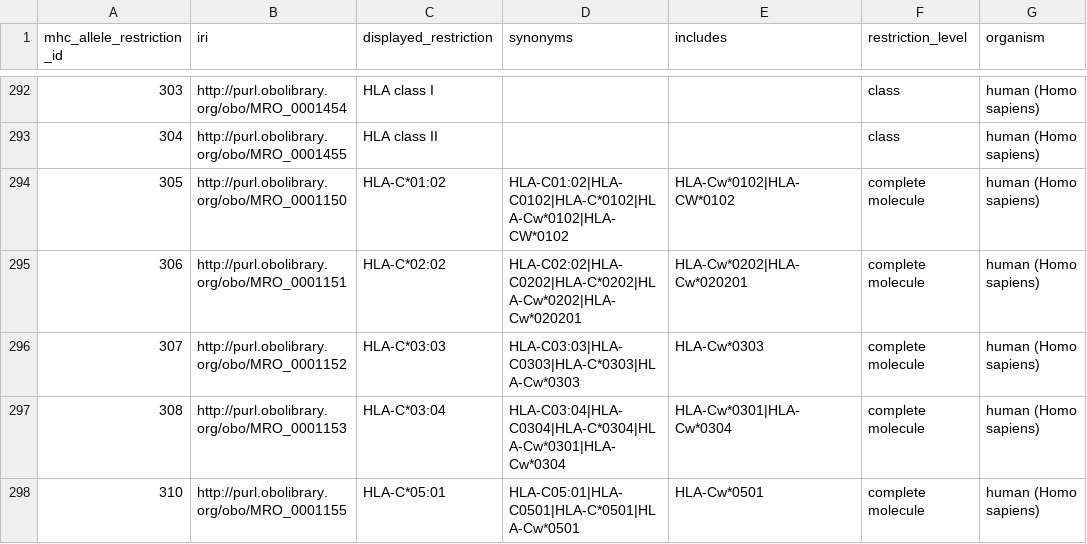
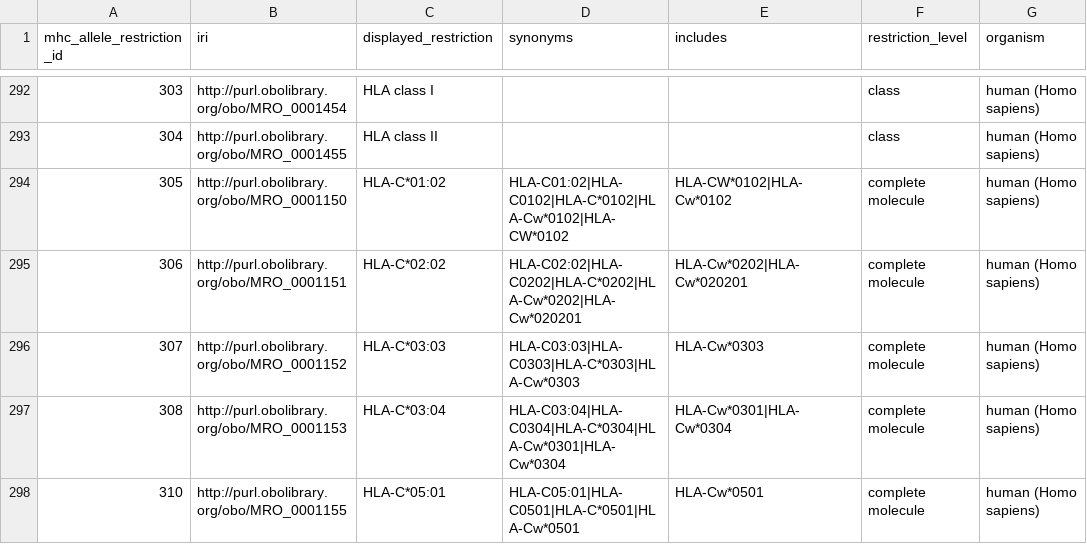
Before and after one commit to IEDB/MRO, a TSV file: iedb/mhc_allele_restriction.tsv, drawn as a sheet; only a part is shown, gaps mark what is left out; the diff names each change by its address in the sheet, - before the commit and + after, or states it on an @@ line.

```diff
--- a/iedb/mhc_allele_restriction.tsv
+++ b/iedb/mhc_allele_restriction.tsv
-E294 (includes): HLA-Cw*0102|HLA-CW*0102
+E294 (includes): HLA-CW*0102|HLA-Cw*0102
```
Also changed, not shown: iedb/ALLELE_FINDER_TREE.csv, ontology/chain-sequence.tsv, 3 other files.
